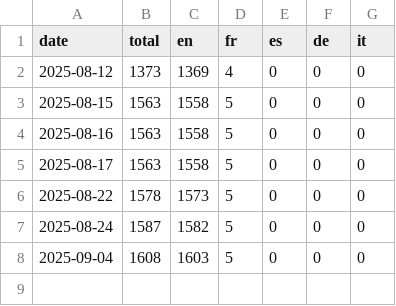
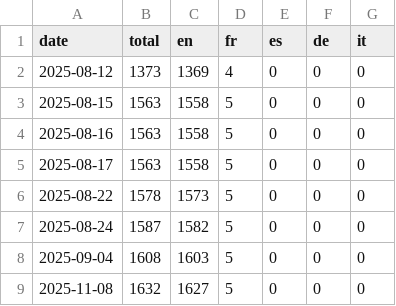
Before and after one commit to theobori/pycronyms, a CSV file: pycronyms_output/statistics.csv, drawn as a sheet; the diff names each change by its address in the sheet, - before the commit and + after, or states it on an @@ line.

```diff
--- a/pycronyms_output/statistics.csv
+++ b/pycronyms_output/statistics.csv
+row 9: 2025-11-08 | 1632 | 1627 | 5 | 0 | 0 | 0
```
Also changed, not shown: pycronyms_output/acronyms.csv, 3 other files.
